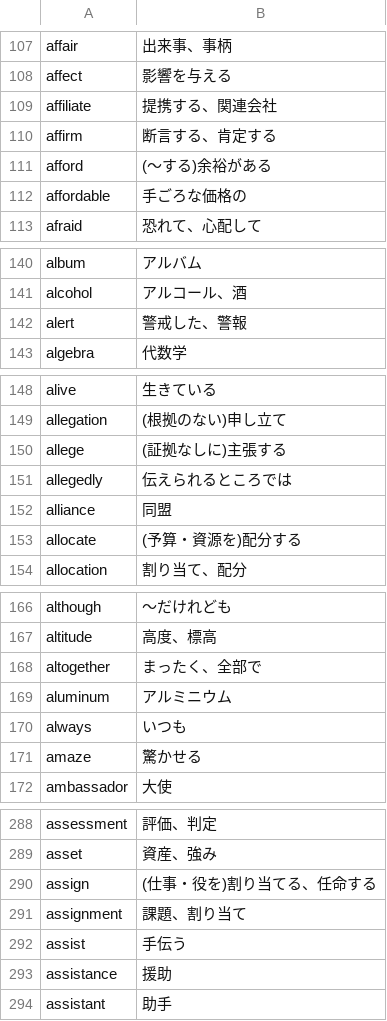
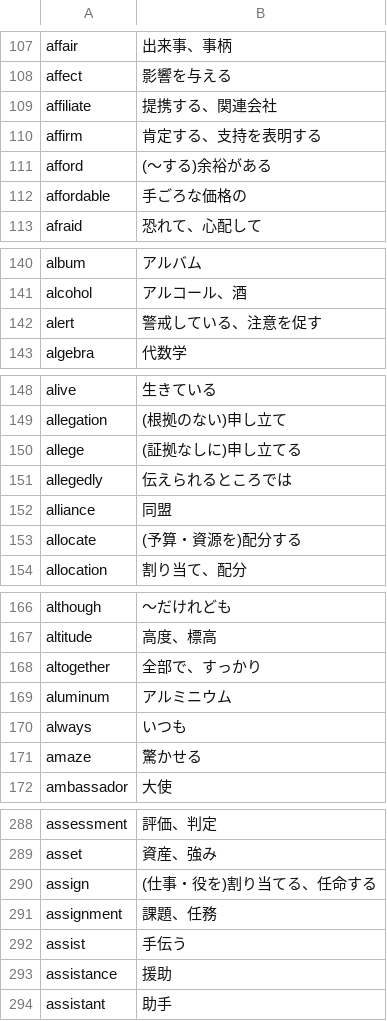
Before and after one commit to tamurayuuki46-cpu/eiken1.5writing, a TSV file: data/curation/ja/01.tsv, drawn as a sheet; only a part is shown, gaps mark what is left out.

```diff
--- a/data/curation/ja/01.tsv
+++ b/data/curation/ja/01.tsv
@@ -109,3 +109,3 @@ affect	影響を与える
 affiliate	提携する、関連会社
-affirm	断言する、肯定する
+affirm	肯定する、支持を表明する
 afford	(〜する)余裕がある
@@ -141,3 +141,3 @@ album	アルバム
 alcohol	アルコール、酒
-alert	警戒した、警報
+alert	警戒している、注意を促す
 algebra	代数学
@@ -149,3 +149,3 @@ alive	生きている
 allegation	(根拠のない)申し立て
-allege	(証拠なしに)主張する
+allege	(証拠なしに)申し立てる
 allegedly	伝えられるところでは
@@ -167,3 +167,3 @@ although	〜だけれども
 altitude	高度、標高
-altogether	まったく、全部で
+altogether	全部で、すっかり
 aluminum	アルミニウム
@@ -290,3 +290,3 @@ asset	資産、強み
 assign	(仕事・役を)割り当てる、任命する
-assignment	課題、割り当て
+assignment	課題、任務
 assist	手伝う
```
Also changed, not shown: data/curation/excluded.tsv, data/curation/ja/09.tsv, 30 other files.
